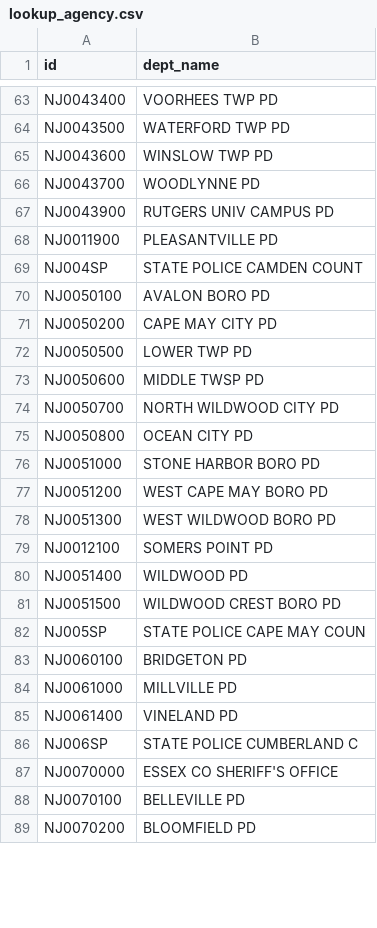
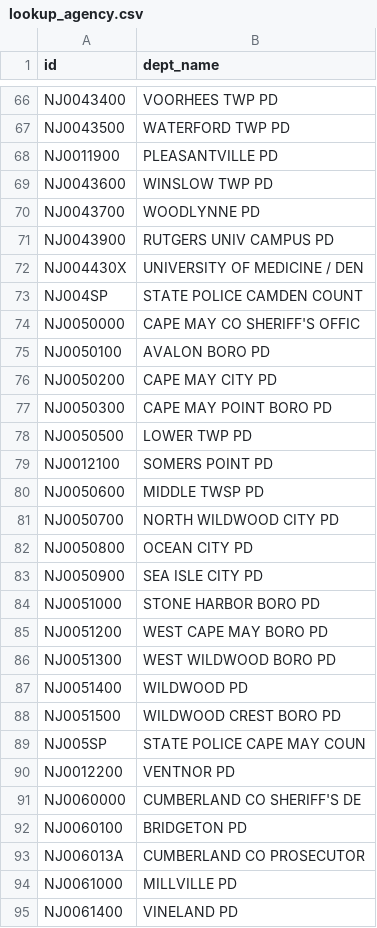
Before and after one commit to HackJersey/hackjersey.com, a CSV file: lookup_agency.csv, drawn as a sheet; only a part is shown, gaps mark what is left out; the shorter side is filled out with more unchanged rows; the diff covers the shown part only.

```diff
--- a/lookup_agency.csv
+++ b/lookup_agency.csv
@@ -64,2 +67,3 @@ NJ0043400,VOORHEES TWP PD
 NJ0043500,WATERFORD TWP PD
+NJ0011900,PLEASANTVILLE PD
 NJ0043600,WINSLOW TWP PD
@@ -67,7 +71,10 @@ NJ0043700,WOODLYNNE PD
 NJ0043900,RUTGERS UNIV CAMPUS PD
-NJ0011900,PLEASANTVILLE PD
+NJ004430X,UNIVERSITY OF MEDICINE / DEN
 NJ004SP,STATE POLICE CAMDEN COUNT
+NJ0050000,CAPE MAY CO SHERIFF'S OFFIC
 NJ0050100,AVALON BORO PD
 NJ0050200,CAPE MAY CITY PD
+NJ0050300,CAPE MAY POINT BORO PD
 NJ0050500,LOWER TWP PD
+NJ0012100,SOMERS POINT PD
 NJ0050600,MIDDLE TWSP PD
@@ -75,2 +82,3 @@ NJ0050700,NORTH WILDWOOD CITY PD
 NJ0050800,OCEAN CITY PD
+NJ0050900,SEA ISLE CITY PD
 NJ0051000,STONE HARBOR BORO PD
@@ -78,3 +86,2 @@ NJ0051200,WEST CAPE MAY BORO PD
 NJ0051300,WEST WILDWOOD BORO PD
-NJ0012100,SOMERS POINT PD
 NJ0051400,WILDWOOD PD
@@ -82,3 +89,6 @@ NJ0051500,WILDWOOD CREST BORO PD
 NJ005SP,STATE POLICE CAPE MAY COUN
+NJ0012200,VENTNOR PD
+NJ0060000,CUMBERLAND CO SHERIFF'S DE
 NJ0060100,BRIDGETON PD
+NJ006013A,CUMBERLAND CO PROSECUTOR
 NJ0061000,MILLVILLE PD
```
Also changed, not shown: 13 added rows and 49 moved rows elsewhere in this file, 2 other files.
